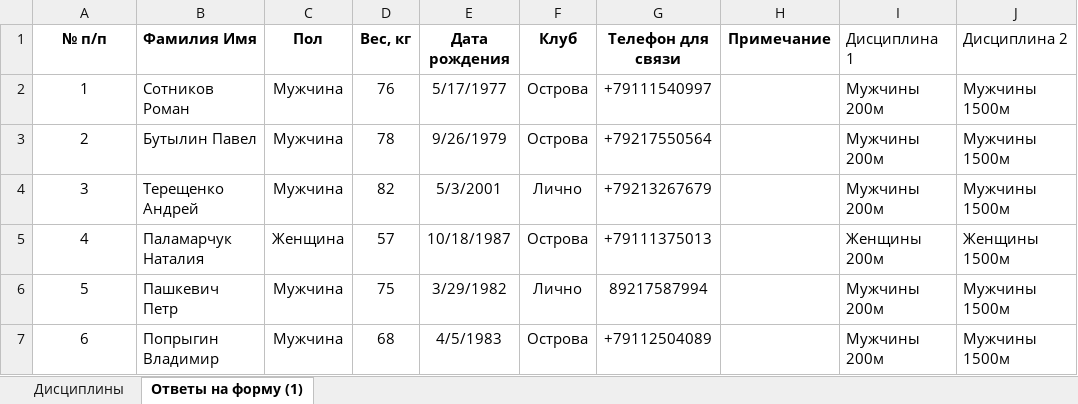
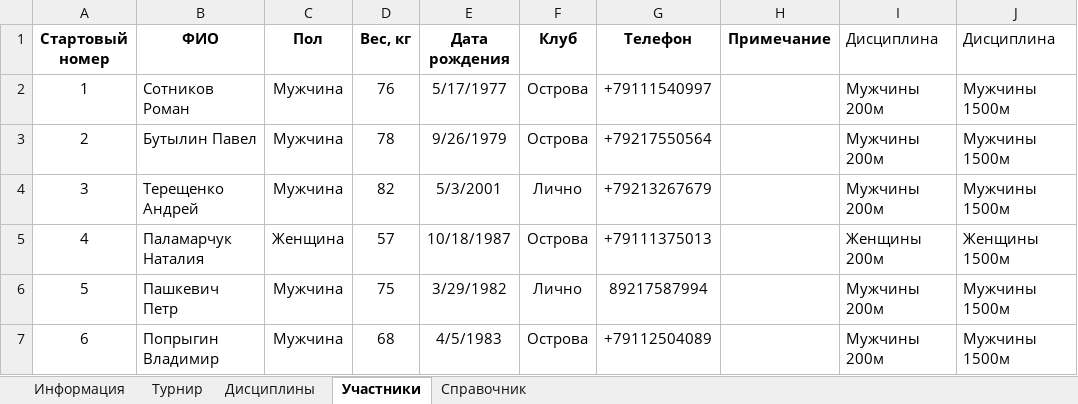
Before and after one commit to rustemnasyrov/boat-race-emulator, an Excel workbook: sandbox/003_kartontol.xlsx, sheet Участники, drawn as a sheet; only a part is shown; values as stored, in another font and other column widths than the file's, no borders; the diff names each change by its address in the sheet, - before the commit and + after, or states it on an @@ line.

Commit message:
Настройки по экспорту вынесены в сам excel. Оттуда задаётся порядок дисциплин и колонки Участников.

```diff
--- a/sandbox/003_kartontol.xlsx (sheet Участники)
+++ b/sandbox/003_kartontol.xlsx (sheet Участники)
-sheet tab: Ответы на форму (1)
+sheet tab: Участники
+sheet tab: Информация
+sheet tab: Турнир
+sheet tab: Справочник
-A1: № п/п
+A1: Стартовый номер
-B1: Фамилия Имя
+B1: ФИО
-G1: Телефон для связи
+G1: Телефон
-I1: Дисциплина 1
+I1: Дисциплина
-J1: Дисциплина 2
+J1: Дисциплина
```
Also changed, not shown: sheet Дисциплины, 1 other file.
